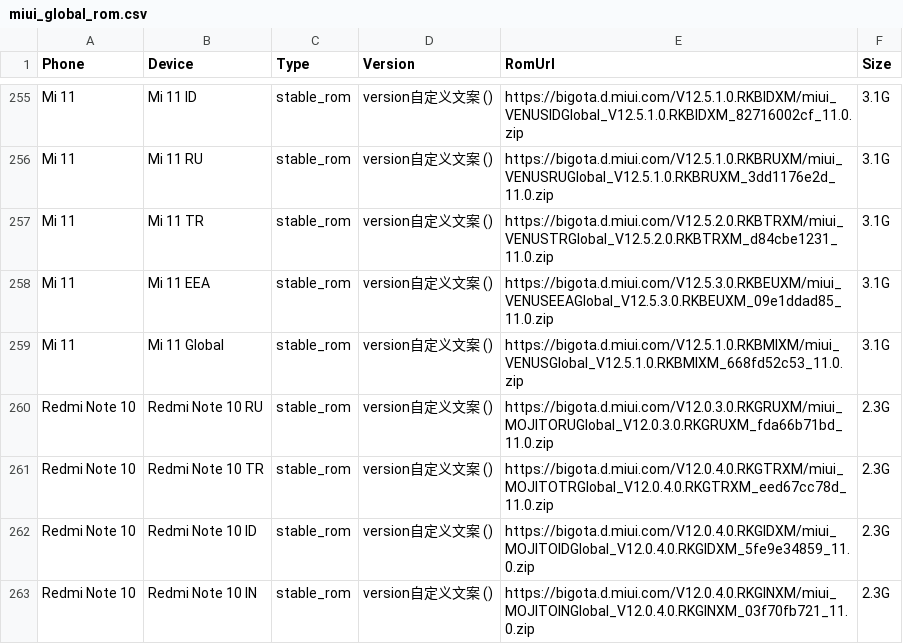
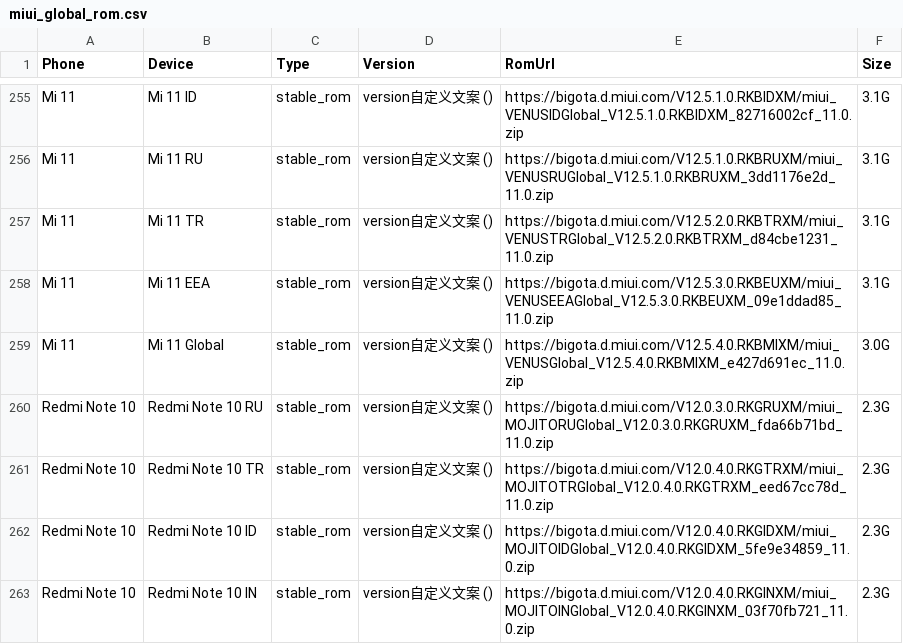
Before and after one commit to wuxianlin/get_android_data, a CSV file: data/miui_global_rom.csv, drawn as a sheet; only a part is shown, gaps mark what is left out.

```diff
--- a/data/miui_global_rom.csv
+++ b/data/miui_global_rom.csv
@@ -258,3 +258,3 @@ Mi 11,Mi 11 TR,stable_rom,version自定义文案 (),https://bigota.d.miui.com/V1
 Mi 11,Mi 11 EEA,stable_rom,version自定义文案 (),https://bigota.d.miui.com/V12.5.3.0.RKBEUXM/miui_VENUSEEAGlobal_V12.5.3.0.RKBEUXM_09e1ddad85_11.0.zip,3.1G
-Mi 11,Mi 11 Global,stable_rom,version自定义文案 (),https://bigota.d.miui.com/V12.5.1.0.RKBMIXM/miui_VENUSGlobal_V12.5.1.0.RKBMIXM_668fd52c53_11.0.zip,3.1G
+Mi 11,Mi 11 Global,stable_rom,version自定义文案 (),https://bigota.d.miui.com/V12.5.4.0.RKBMIXM/miui_VENUSGlobal_V12.5.4.0.RKBMIXM_e427d691ec_11.0.zip,3.0G
 Redmi Note 10,Redmi Note 10 RU,stable_rom,version自定义文案 (),https://bigota.d.miui.com/V12.0.3.0.RKGRUXM/miui_MOJITORUGlobal_V12.0.3.0.RKGRUXM_fda66b71bd_11.0.zip,2.3G
```
